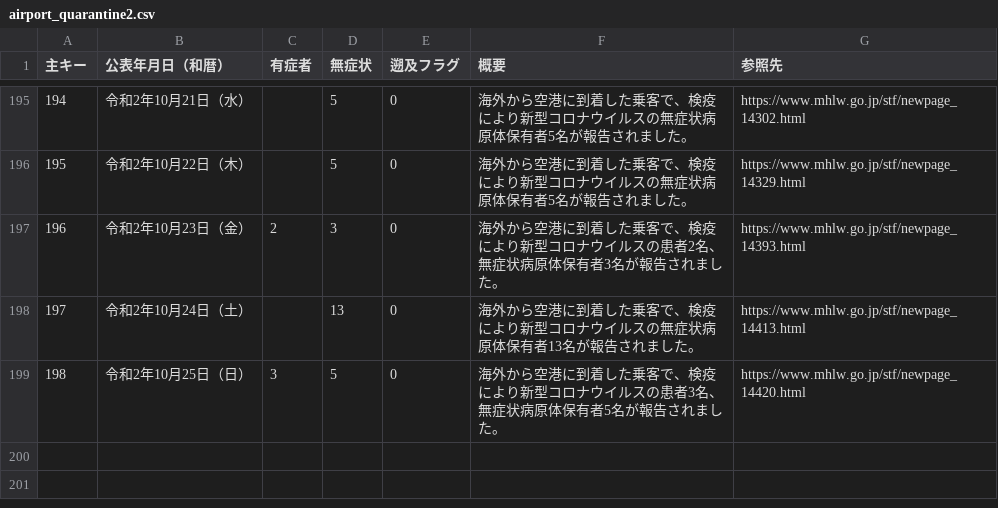
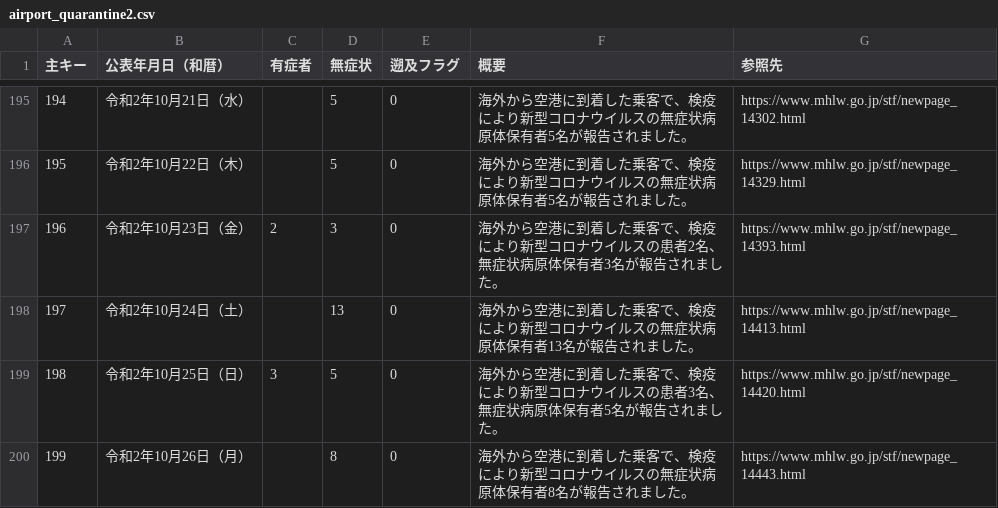
Before and after one commit to CalicoKater/covid-19, a CSV file: airport_quarantine2.csv, drawn as a sheet; only a part is shown, gaps mark what is left out; the diff names each change by its address in the sheet, - before the commit and + after, or states it on an @@ line.

```diff
--- a/airport_quarantine2.csv
+++ b/airport_quarantine2.csv
+row 200: 199 | 令和2年10月26日（月） |  | 8 | 0 | 海外から空港に到着した乗客で、検疫により新型コロナウイルスの無症状病原体保有者8名が報告されました。 | https://www.mhlw.go.jp/stf/newpage_14443.html
```
Also changed, not shown: airport_pcr_test_daily.csv, airport_quarantine.csv, 7 other files.
